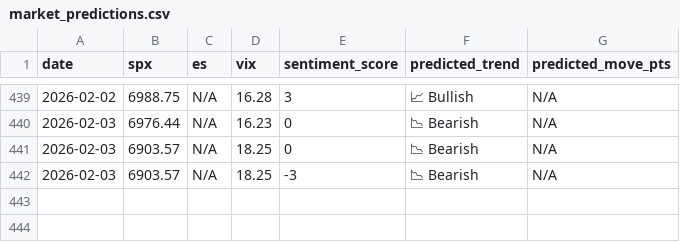
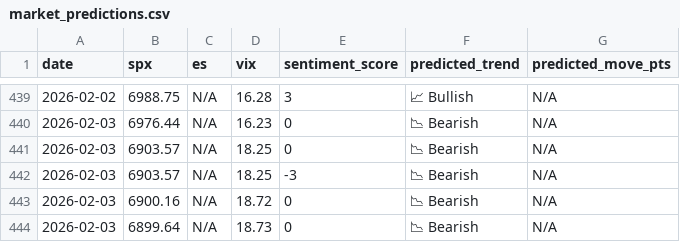
Before and after one commit to CDUS-Trading/Market-Alert-Bot-3.5, a CSV file: market_predictions.csv, drawn as a sheet; only a part is shown, gaps mark what is left out.

```diff
--- a/market_predictions.csv
+++ b/market_predictions.csv
@@ -442 +442,3 @@ date,spx,es,vix,sentiment_score,predicted_trend,predicted_move_pts
 2026-02-03,6903.57,N/A,18.25,-3,📉 Bearish,N/A
+2026-02-03,6900.16,N/A,18.72,0,📉 Bearish,N/A
+2026-02-03,6899.64,N/A,18.73,0,📉 Bearish,N/A
```
